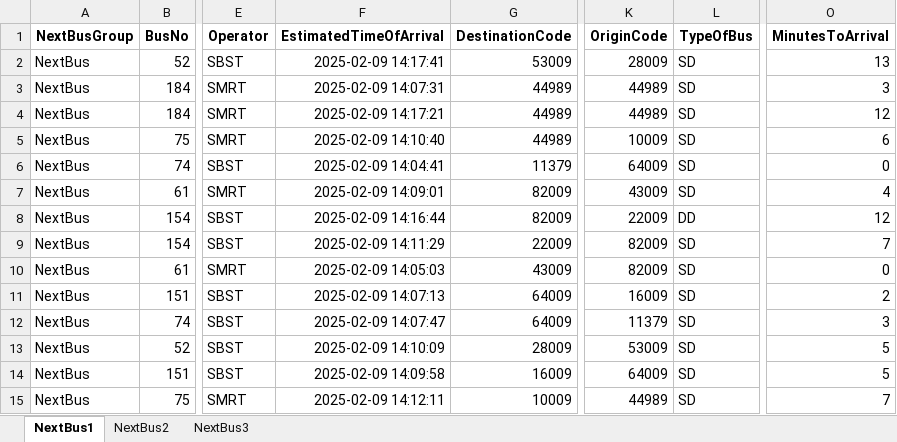
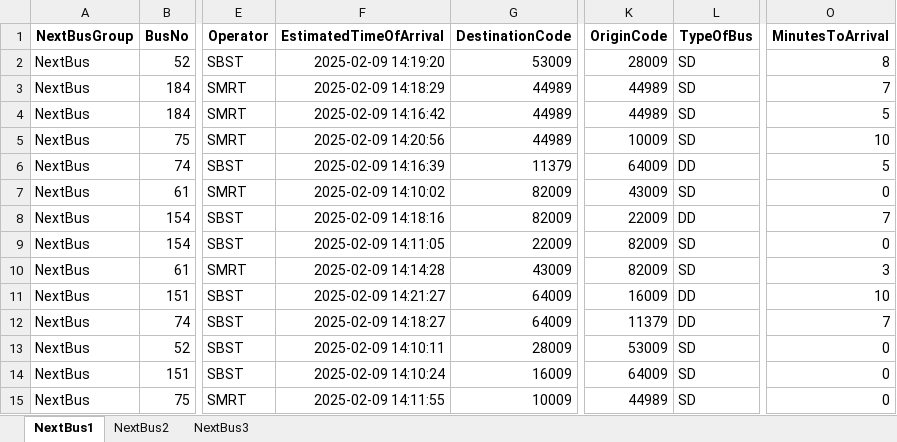
Before and after one commit to sophie-aje/test-ddp-1, an Excel workbook: path/in/repo/DDP_OUTPUT.xlsx, sheet NextBus1, drawn as a sheet; only a part is shown, gaps mark what is left out; values as stored, in another font and other column widths than the file's, no borders; charts and pictures not drawn; the diff names each change by its address in the sheet, - before the commit and + after, or states it on an @@ line.

Commit message:
Sync file from Google Drive

```diff
--- a/path/in/repo/DDP_OUTPUT.xlsx (sheet NextBus1)
+++ b/path/in/repo/DDP_OUTPUT.xlsx (sheet NextBus1)
-F2 (EstimatedTimeOfArrival): 2025-02-09 14:17:41
+F2 (EstimatedTimeOfArrival): 2025-02-09 14:19:20
-O2 (MinutesToArrival): 13
+O2 (MinutesToArrival): 8
-F3 (EstimatedTimeOfArrival): 2025-02-09 14:07:31
+F3 (EstimatedTimeOfArrival): 2025-02-09 14:18:29
-O3 (MinutesToArrival): 3
+O3 (MinutesToArrival): 7
-F4 (EstimatedTimeOfArrival): 2025-02-09 14:17:21
+F4 (EstimatedTimeOfArrival): 2025-02-09 14:16:42
-O4 (MinutesToArrival): 12
+O4 (MinutesToArrival): 5
-F5 (EstimatedTimeOfArrival): 2025-02-09 14:10:40
+F5 (EstimatedTimeOfArrival): 2025-02-09 14:20:56
-O5 (MinutesToArrival): 6
+O5 (MinutesToArrival): 10
-F6 (EstimatedTimeOfArrival): 2025-02-09 14:04:41
+F6 (EstimatedTimeOfArrival): 2025-02-09 14:16:39
-L6 (TypeOfBus): SD
+L6 (TypeOfBus): DD
-O6 (MinutesToArrival): 0
+O6 (MinutesToArrival): 5
-F7 (EstimatedTimeOfArrival): 2025-02-09 14:09:01
+F7 (EstimatedTimeOfArrival): 2025-02-09 14:10:02
-O7 (MinutesToArrival): 4
+O7 (MinutesToArrival): 0
-F8 (EstimatedTimeOfArrival): 2025-02-09 14:16:44
+F8 (EstimatedTimeOfArrival): 2025-02-09 14:18:16
-O8 (MinutesToArrival): 12
+O8 (MinutesToArrival): 7
-F9 (EstimatedTimeOfArrival): 2025-02-09 14:11:29
+F9 (EstimatedTimeOfArrival): 2025-02-09 14:11:05
-O9 (MinutesToArrival): 7
+O9 (MinutesToArrival): 0
-F10 (EstimatedTimeOfArrival): 2025-02-09 14:05:03
+F10 (EstimatedTimeOfArrival): 2025-02-09 14:14:28
-O10 (MinutesToArrival): 0
+O10 (MinutesToArrival): 3
-F11 (EstimatedTimeOfArrival): 2025-02-09 14:07:13
+F11 (EstimatedTimeOfArrival): 2025-02-09 14:21:27
-L11:L12 (TypeOfBus): SD
+L11:L12 (TypeOfBus): DD
-O11 (MinutesToArrival): 2
+O11 (MinutesToArrival): 10
-F12 (EstimatedTimeOfArrival): 2025-02-09 14:07:47
+F12 (EstimatedTimeOfArrival): 2025-02-09 14:18:27
-O12 (MinutesToArrival): 3
+O12 (MinutesToArrival): 7
-F13 (EstimatedTimeOfArrival): 2025-02-09 14:10:09
+F13 (EstimatedTimeOfArrival): 2025-02-09 14:10:11
-O13:O14 (MinutesToArrival): 5
+O13:O14 (MinutesToArrival): 0
-F14 (EstimatedTimeOfArrival): 2025-02-09 14:09:58
+F14 (EstimatedTimeOfArrival): 2025-02-09 14:10:24
-F15 (EstimatedTimeOfArrival): 2025-02-09 14:12:11
+F15 (EstimatedTimeOfArrival): 2025-02-09 14:11:55
-O15 (MinutesToArrival): 7
+O15 (MinutesToArrival): 0
```
Also changed, not shown: sheet NextBus2, charts or pictures.
